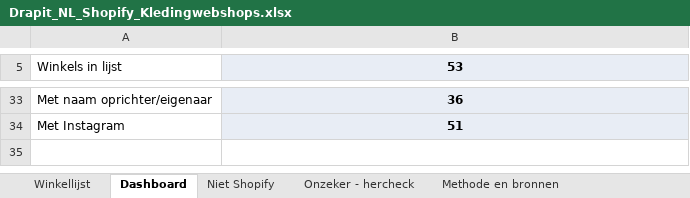
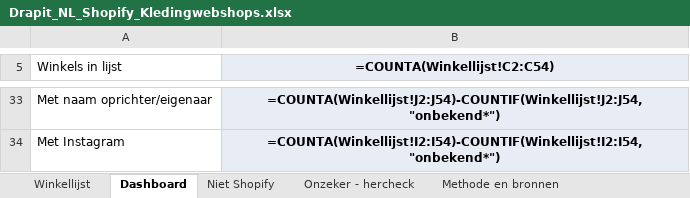
Before and after one commit to Michaeljayden/Drapit, an Excel workbook: Drapit_NL_Shopify_Kledingwebshops.xlsx, sheet Dashboard, drawn as a sheet; only a part is shown, gaps mark what is left out; values as stored, in another font and other column widths than the file's, no borders; formulas without a stored value are shown as written; the diff covers the shown part only; the diff names each change by its address in the sheet, - before the commit and + after, or states it on an @@ line.

```diff
--- a/Drapit_NL_Shopify_Kledingwebshops.xlsx (sheet Dashboard)
+++ b/Drapit_NL_Shopify_Kledingwebshops.xlsx (sheet Dashboard)
-B5: 53
+B5: =COUNTA(Winkellijst!C2:C54)
-B33 (=COUNTA(Winkellijst!C2:C54)): 36
+B33 (=COUNTA(Winkellijst!C2:C54)): =COUNTA(Winkellijst!J2:J54)-COUNTIF(Winkellijst!J2:J54,"onbekend*")
-B34 (=COUNTA(Winkellijst!C2:C54)): 51
+B34 (=COUNTA(Winkellijst!C2:C54)): =COUNTA(Winkellijst!I2:I54)-COUNTIF(Winkellijst!I2:I54,"onbekend*")
```
Also changed, not shown: 21 edited cells elsewhere in this sheet, sheet Winkellijst, charts or pictures, 6 other files.
